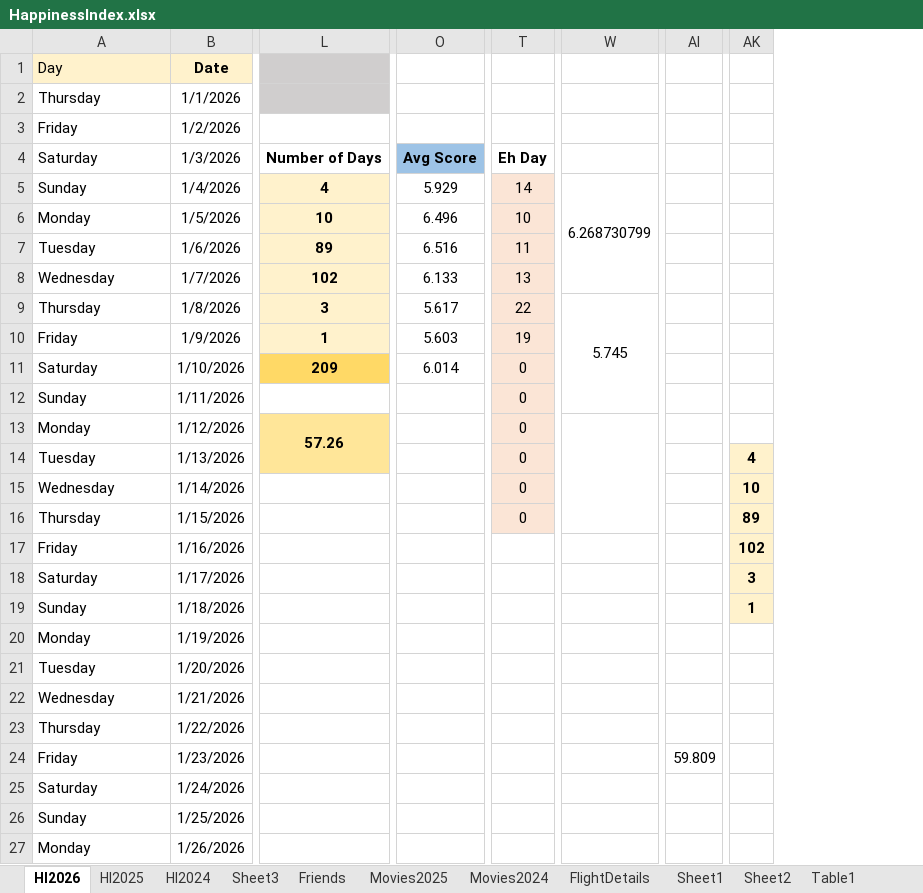
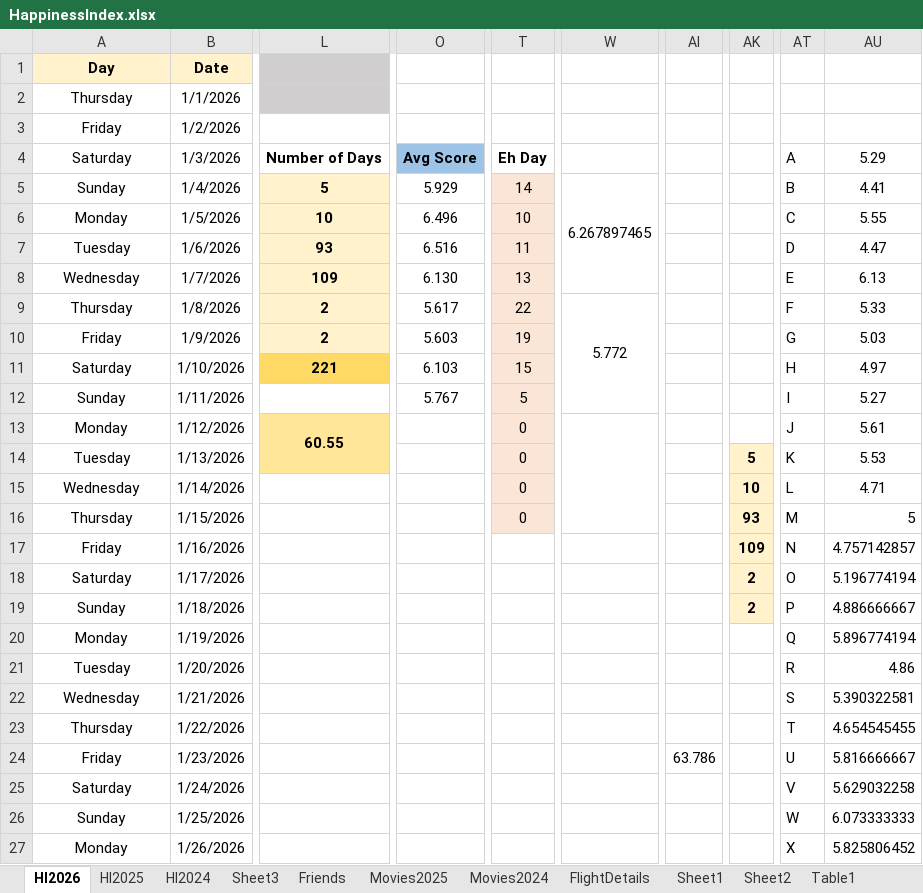
Before and after one commit to Abhinav-1708/Happiness-Index, an Excel workbook: HappinessIndex.xlsx, sheet HI2026, drawn as a sheet; only a part is shown, gaps mark what is left out; values as stored, in another font and other column widths than the file's, no borders; charts and pictures and conditional formats not drawn; removed rows and columns are numbered as before the commit, all else as after; the diff covers the shown part only; the diff names each change by its address in the sheet, - before the commit and + after, or states it on an @@ line.

Commit message:
Automated daily backup

```diff
--- a/HappinessIndex.xlsx (sheet HI2026)
+++ b/HappinessIndex.xlsx (sheet HI2026)
-column L, rows 4-13: Number of Days | 4 | 10 | 89 | 102 | 3 | 1 | 209 |  | 57.26
+column L, rows 4-13: Number of Days | 5 | 10 | 93 | 109 | 2 | 2 | 221 |  | 60.55
-column W, rows 5-9: 6.268730799 |  |  |  | 5.745
+column W, rows 5-9: 6.267897465 |  |  |  | 5.772
-column AI, row 24: 59.809
+column AI, row 24: 63.786
-column AK, rows 14-19: 4 | 10 | 89 | 102 | 3 | 1
+column AK, rows 14-19: 5 | 10 | 93 | 109 | 2 | 2
+column AT, rows 4-27: A | B | C | D | E | F | G | H | I | J | K | L | M | N | O | P | Q | R | S | T | U | V | W | X
+column AU, rows 4-27: 5.29 | 4.41 | 5.55 | 4.47 | 6.13 | 5.33 | 5.03 | 4.97 | 5.27 | 5.61 | 5.53 | 4.71 | 5 | 4.757142857 | 5.196774194 | 4.886666667 | 5.896774194 | 4.86 | 5.390322581 | 4.654545455 | 5.816666667 | 5.629032258 | 6.073333333 | 5.825806452
-A1:A27 alignment: left
+A1:A27 alignment: center
-A1 bold: off
+A1 bold: on
-O8: 6.133
+O8: 6.130
-O11: 6.014
+O11: 6.103
-T11: 0
+T11: 15
-O12: (empty)
+O12: 5.767
-T12: 0
+T12: 5
```
Also changed, not shown: 3 added columns, 59 edited cells and cell formats elsewhere in this sheet, sheet Sheet4, sheet FlightDetails, sheet Movies2025, formulas that keep their value, charts or pictures.
